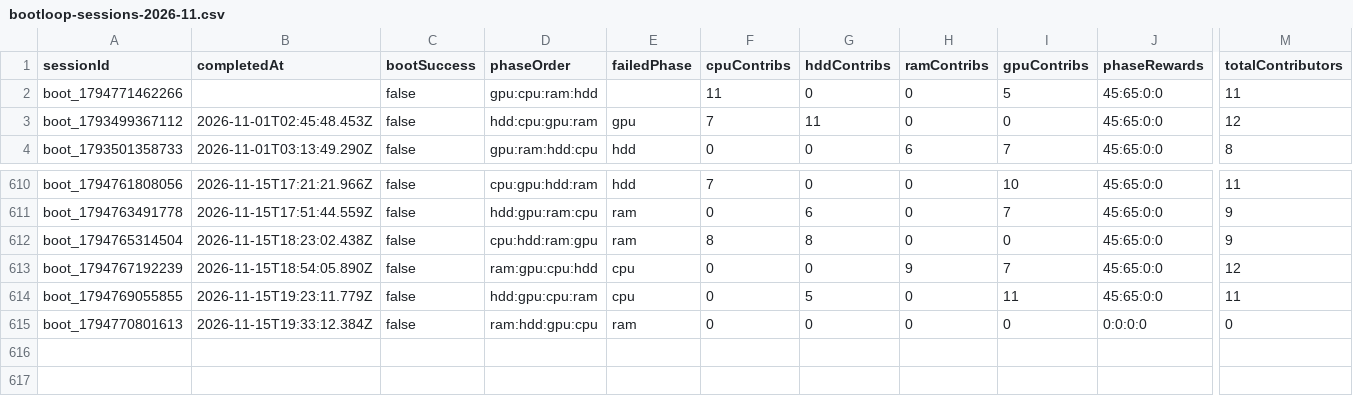
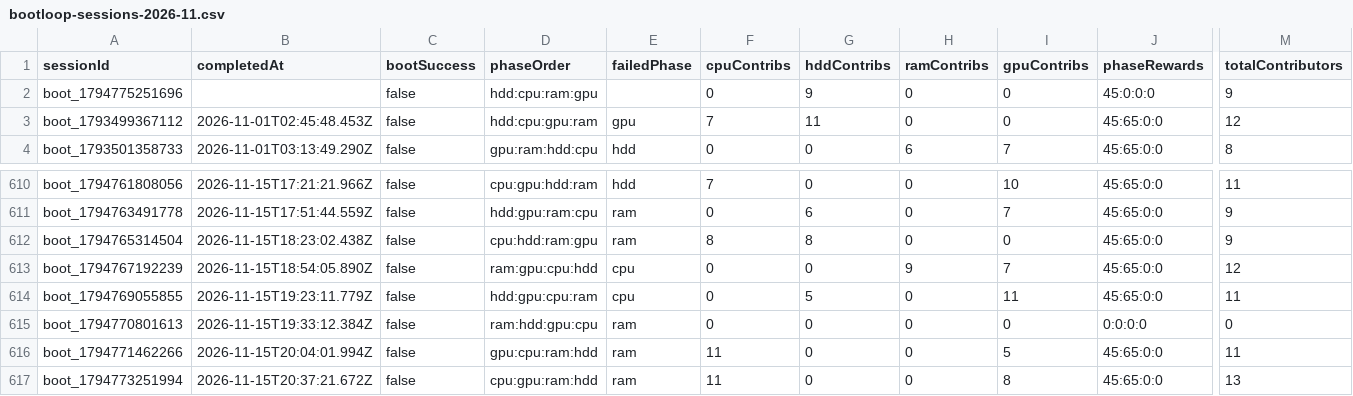
Before and after one commit to zosky/zoskyCube-archive, a CSV file: data/bootloop-sessions-2026-11.csv, drawn as a sheet; only a part is shown, gaps mark what is left out; rows hold the shown columns only; the diff names each change by its address in the sheet, - before the commit and + after, or states it on an @@ line.

```diff
--- a/data/bootloop-sessions-2026-11.csv
+++ b/data/bootloop-sessions-2026-11.csv
-A2 (sessionId): boot_1794771462266
+A2 (sessionId): boot_1794775251696
-D2 (phaseOrder): gpu:cpu:ram:hdd
+D2 (phaseOrder): hdd:cpu:ram:gpu
-F2 (cpuContribs): 11
+F2 (cpuContribs): 0
-G2 (hddContribs): 0
+G2 (hddContribs): 9
-I2 (gpuContribs): 5
+I2 (gpuContribs): 0
-J2 (phaseRewards): 45:65:0:0
+J2 (phaseRewards): 45:0:0:0
-M2 (totalContributors): 11
+M2 (totalContributors): 9
+row 616: boot_1794771462266 | 2026-11-15T20:04:01.994Z | false | gpu:cpu:ram:hdd | ram | 11 | 0 | 0 | 5 | 45:65:0:0 | 11
+row 617: boot_1794773251994 | 2026-11-15T20:37:21.672Z | false | cpu:gpu:ram:hdd | ram | 11 | 0 | 0 | 8 | 45:65:0:0 | 13
```
Also changed, not shown: data/bootloop-handouts-2026-11.csv, data/gauntlet-votes-2026-11.csv, 2 other files.
